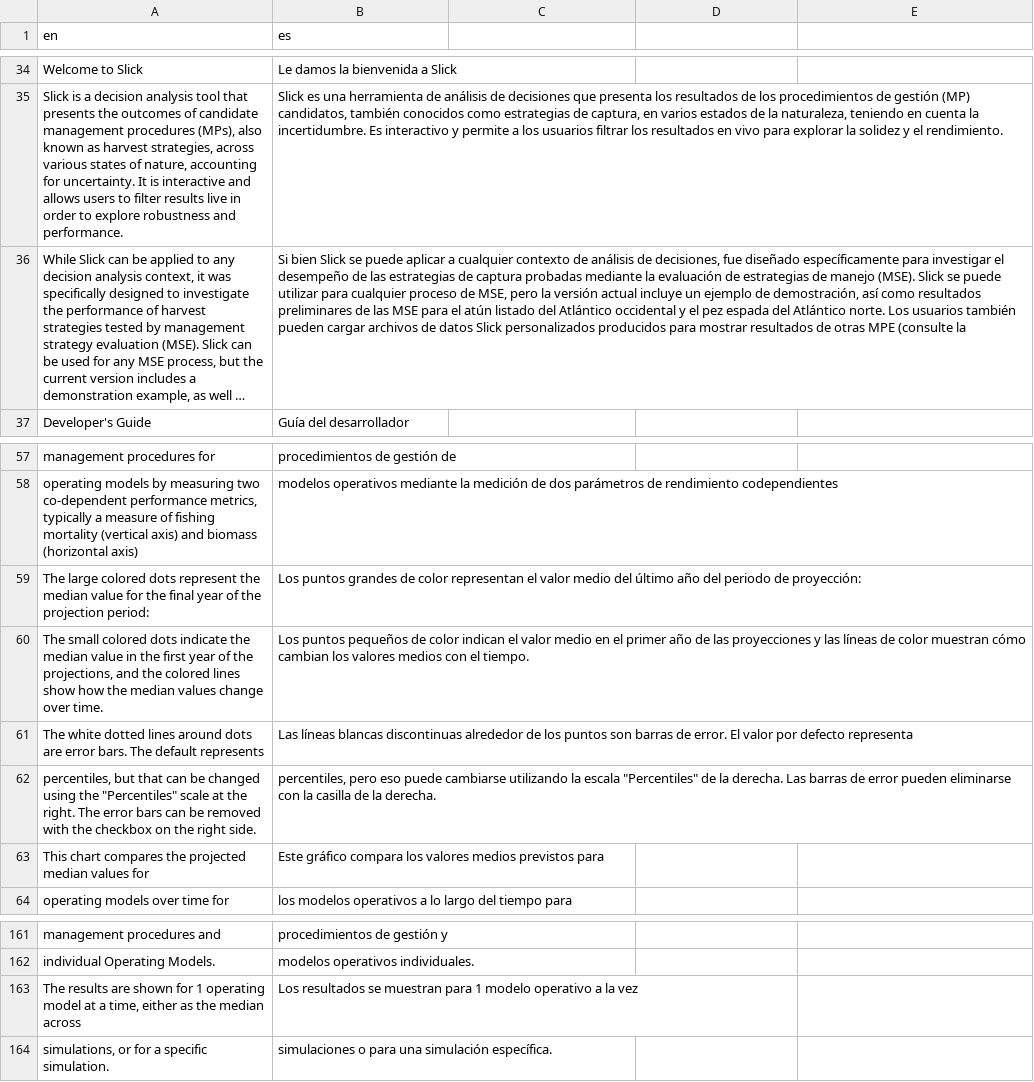
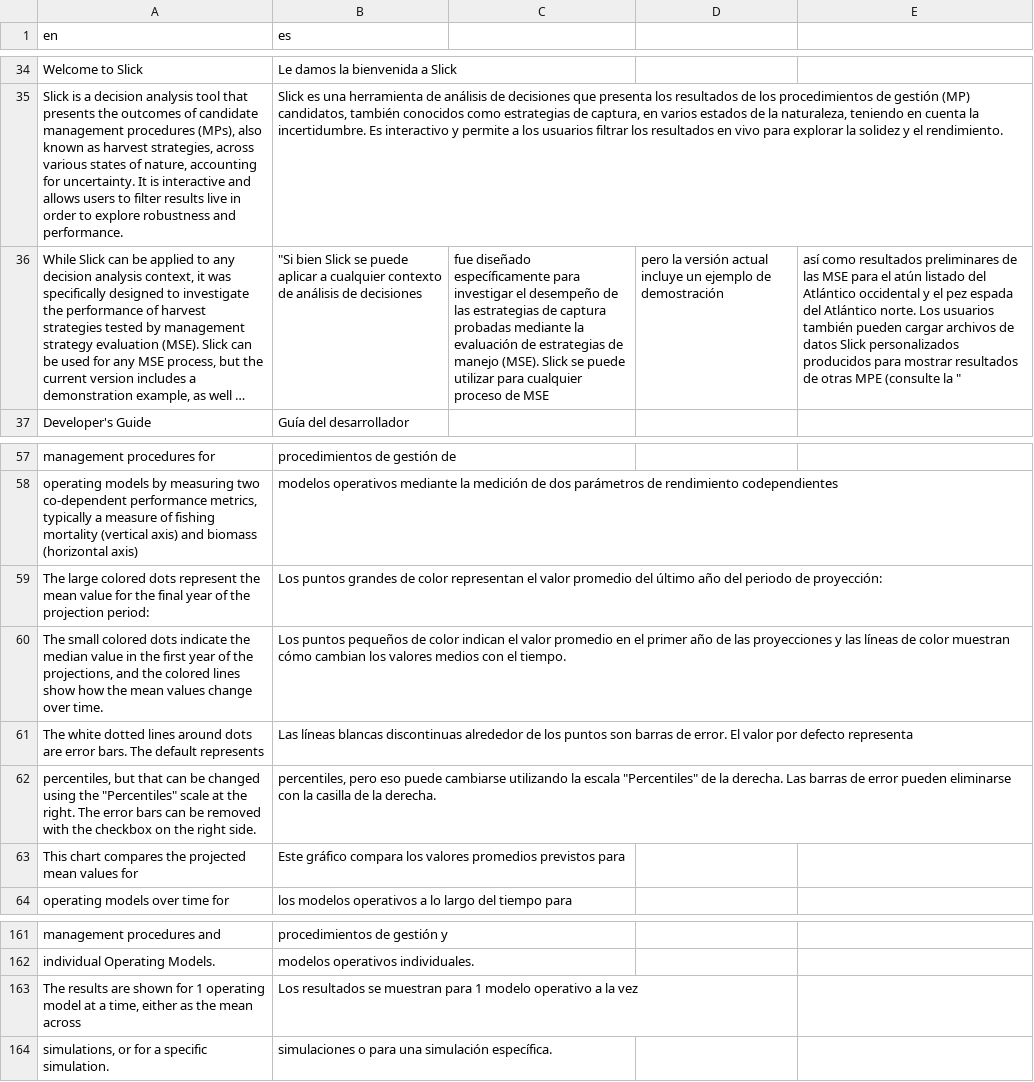
Before and after one commit to Blue-Matter/Slick, a CSV file: inst/translations/translation_es.csv, drawn as a sheet; only a part is shown, gaps mark what is left out; long unchanged cells end in …; the diff names each change by its address in the sheet, - before the commit and + after, or states it on an @@ line.

Commit message:
change from median to mean in TS plots

```diff
--- a/inst/translations/translation_es.csv
+++ b/inst/translations/translation_es.csv
-B36 (es): Si bien Slick se puede aplicar a cualquier contexto de análisis de decisiones, fue diseñado específicamente para investigar el desempeño de las estrategias de captura probadas mediante la evaluación de estrategias de manejo (MSE). Slick se puede utilizar para cualquier proceso de MSE, pero la versión actual incluye un ejemplo de demostración, así como resultados preliminares de las MSE para el atún listado del Atlántico occidental y el pez espada del Atlántico norte. Los usuarios también pueden cargar archivos de datos Slick personalizados producidos para mostrar resultados de otras MPE (consulte la
+B36 (es): "Si bien Slick se puede aplicar a cualquier contexto de análisis de decisiones
-C36: (empty)
+C36: fue diseñado específicamente para investigar el desempeño de las estrategias de captura probadas mediante la evaluación de estrategias de manejo (MSE). Slick se puede utilizar para cualquier proceso de MSE
-D36: (empty)
+D36: pero la versión actual incluye un ejemplo de demostración
-E36: (empty)
+E36: así como resultados preliminares de las MSE para el atún listado del Atlántico occidental y el pez espada del Atlántico norte. Los usuarios también pueden cargar archivos de datos Slick personalizados producidos para mostrar resultados de otras MPE (consulte la "
-A59 (en): …represent the median value for…
+A59 (en): …represent the mean value for…
-B59 (es): …el valor medio del último…
+B59 (es): …el valor promedio del último…
-A60 (en): …how the median values change…
+A60 (en): …how the mean values change…
-B60 (es): …el valor medio en el…
+B60 (es): …el valor promedio en el…
-A63 (en): …the projected median values for
+A63 (en): …the projected mean values for
-B63 (es): …los valores medios previstos para
+B63 (es): …los valores promedios previstos para
-A163 (en): …as the median across
+A163 (en): …as the mean across
```
Also changed, not shown: inst/translations/translation_fr.csv, 5 other files.
